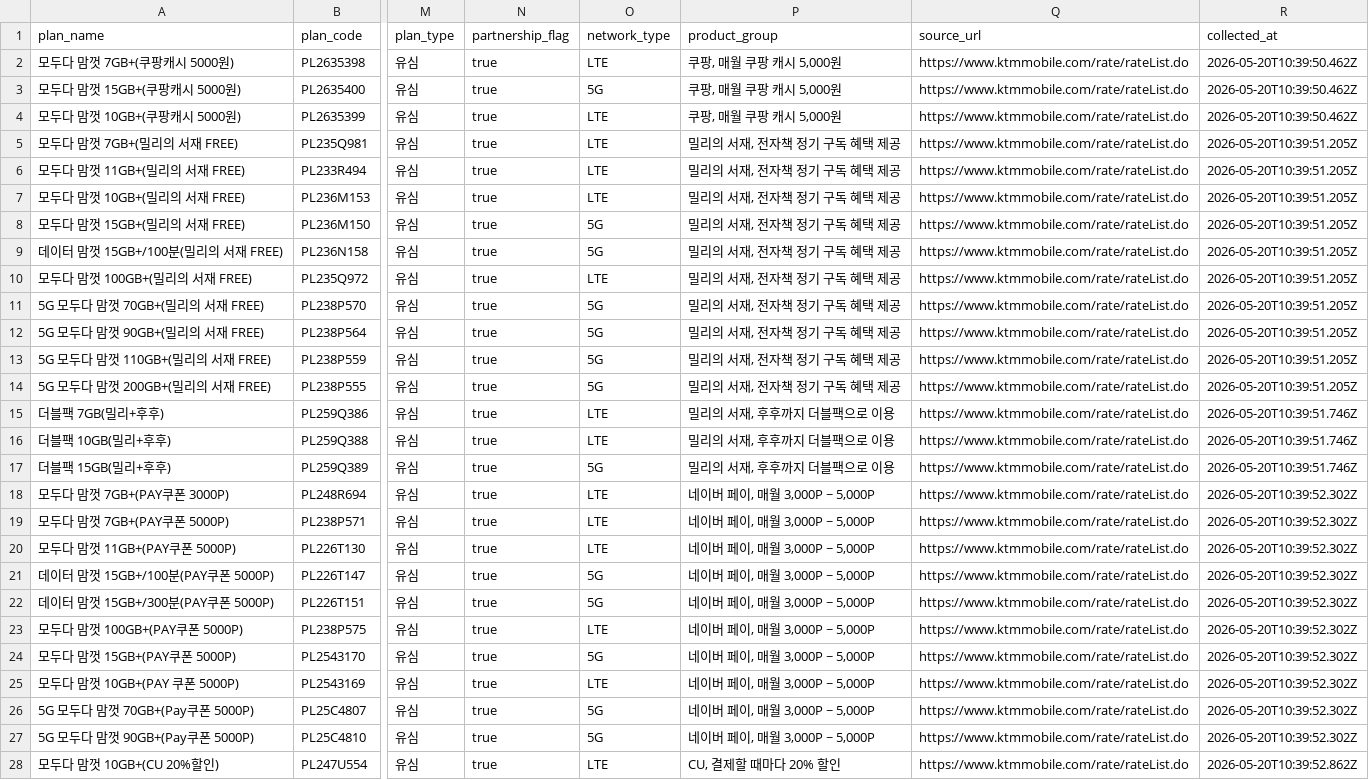
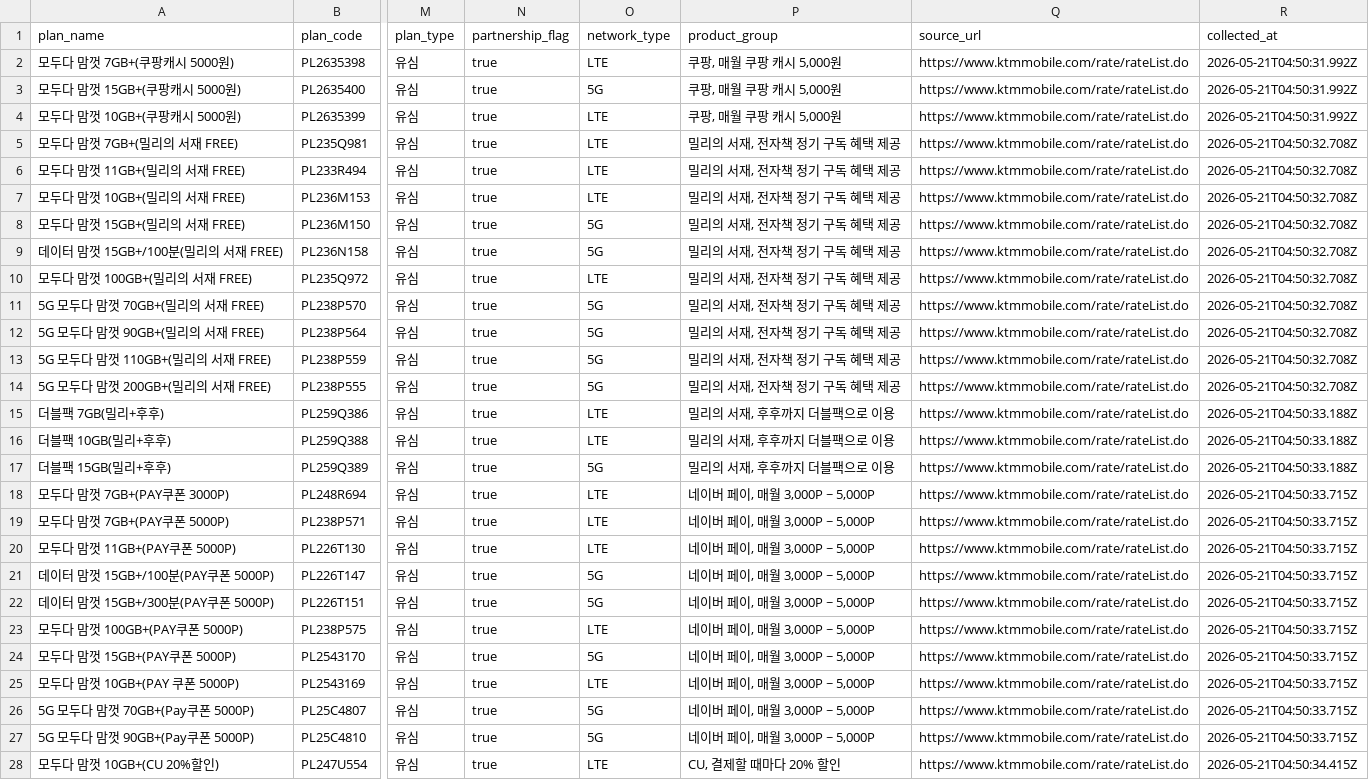
Before and after one commit to z1zuu106-creator/ktm-crawler, a CSV file: output/ktm_plans.csv, drawn as a sheet; only a part is shown, gaps mark what is left out; the diff covers the shown part only; the diff names each change by its address in the sheet, - before the commit and + after, or states it on an @@ line.

```diff
--- a/output/ktm_plans.csv
+++ b/output/ktm_plans.csv
-R2:R4 (collected_at): 2026-05-20T10:39:50.462Z
+R2:R4 (collected_at): 2026-05-21T04:50:31.992Z
-R5:R14 (collected_at): 2026-05-20T10:39:51.205Z
+R5:R14 (collected_at): 2026-05-21T04:50:32.708Z
-R15:R17 (collected_at): 2026-05-20T10:39:51.746Z
+R15:R17 (collected_at): 2026-05-21T04:50:33.188Z
-R18:R27 (collected_at): 2026-05-20T10:39:52.302Z
+R18:R27 (collected_at): 2026-05-21T04:50:33.715Z
-R28 (collected_at): 2026-05-20T10:39:52.862Z
+R28 (collected_at): 2026-05-21T04:50:34.415Z
```
Also changed, not shown: 163 edited cells elsewhere in this file, output/all_operators_plans.csv, 10 other files.
